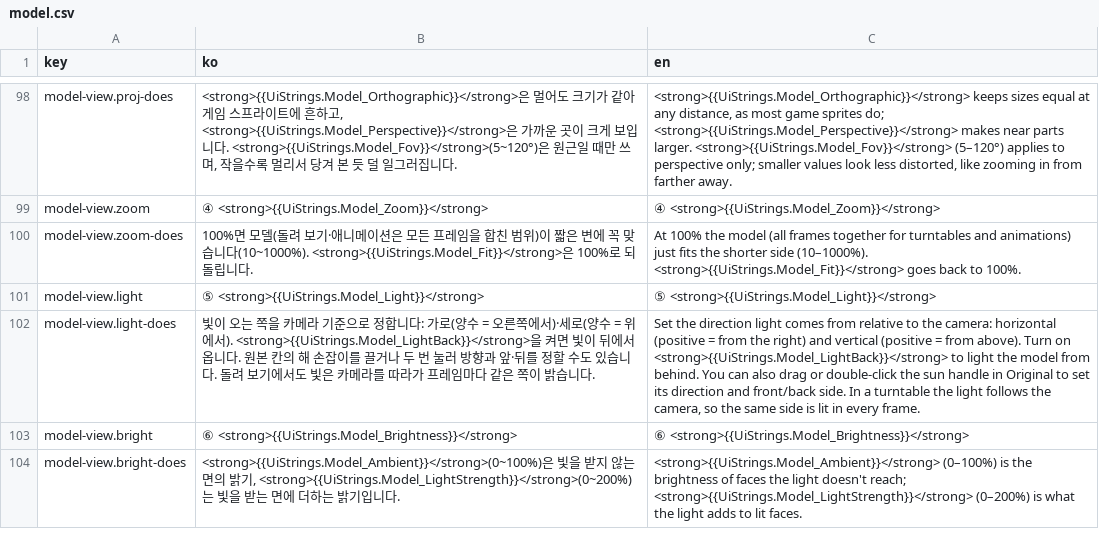
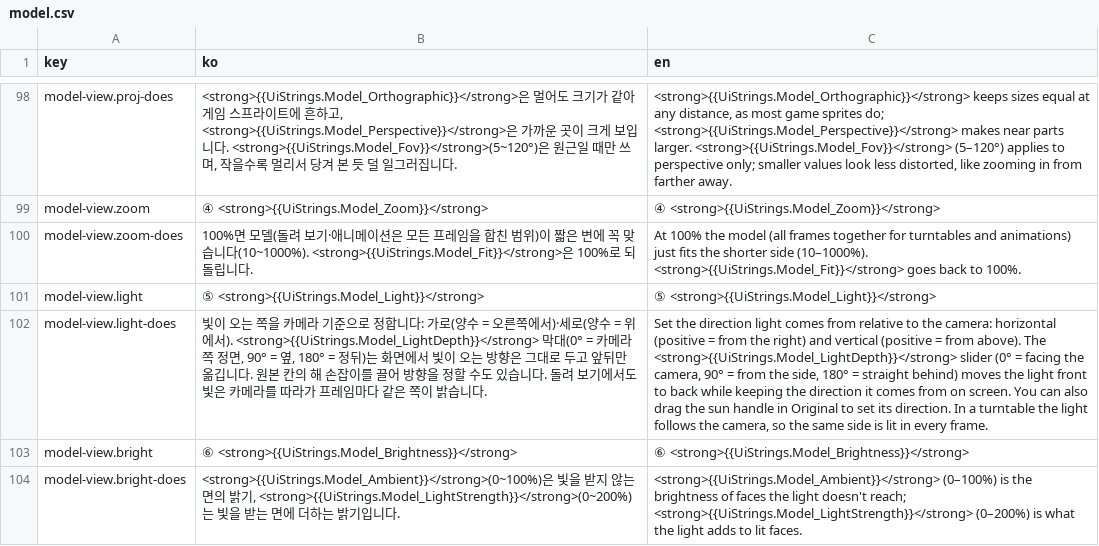
Before and after one commit to 1000Pro-1997/Chickxel, a CSV file: docs/i18n/guide/model.csv, drawn as a sheet; only a part is shown, gaps mark what is left out; the diff names each change by its address in the sheet, - before the commit and + after, or states it on an @@ line.

Commit message:
v1.14.140: effect list panel with search and favorites, effect drop onto timeline cels, 3D preview fixes, shared Sparkle highlight
- Changelog: v1.14.140 section (en/ko) from the unreleased entries plus script font/position settings, setting groups, tool bar tips and guide shots
- Guide: model-view.light-does describes the Light front/back slider (the Light behind checkbox string was removed)
- Regenerated guide HTML, app help JSON and shortcuts.json (File > Open 3D model)

```diff
--- a/docs/i18n/guide/model.csv
+++ b/docs/i18n/guide/model.csv
-B102 (ko): …위에서). <strong>{{UiStrings.Model_LightBack}}</strong>을 켜면 빛이 뒤에서 옵니다. 원본 칸의 해 손잡이를 끌거나 두 번 눌러 방향과 앞·뒤를 정할…
+B102 (ko): …위에서). <strong>{{UiStrings.Model_LightDepth}}</strong> 막대(0° = 카메라 쪽 정면, 90° = 옆, 180° = 정뒤)는 화면에서 빛이 오는 방향은 그대로 두고 앞뒤만 옮깁니다. 원본 칸의 해 손잡이를 끌어 방향을 정할…
-C102 (en): …from above). Turn on <strong>{{UiStrings.Model_LightBack}}</strong> to light the model from behind. You can also drag or double-click the sun handle in Original to set its direction and front/back side. In a…
+C102 (en): …from above). The <strong>{{UiStrings.Model_LightDepth}}</strong> slider (0° = facing the camera, 90° = from the side, 180° = straight behind) moves the light front to back while keeping the direction it comes from on screen. You can also drag the sun handle in Original to set its direction. In a…
```
Also changed, not shown: 3 other files.
